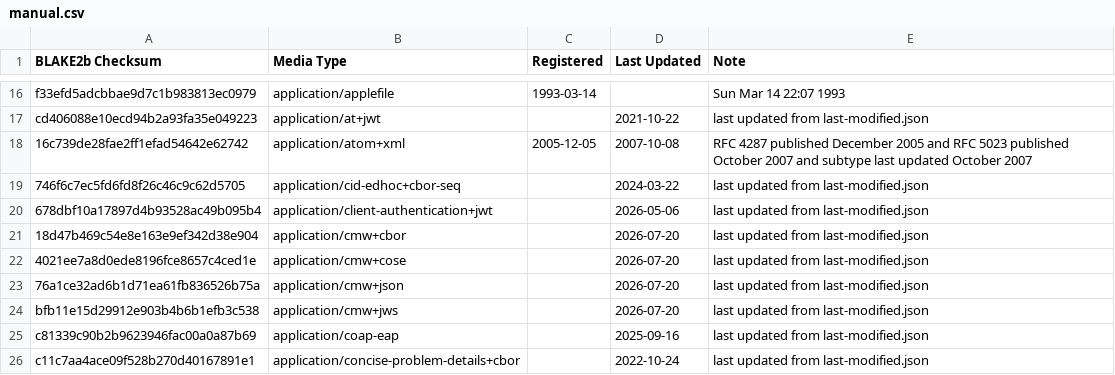
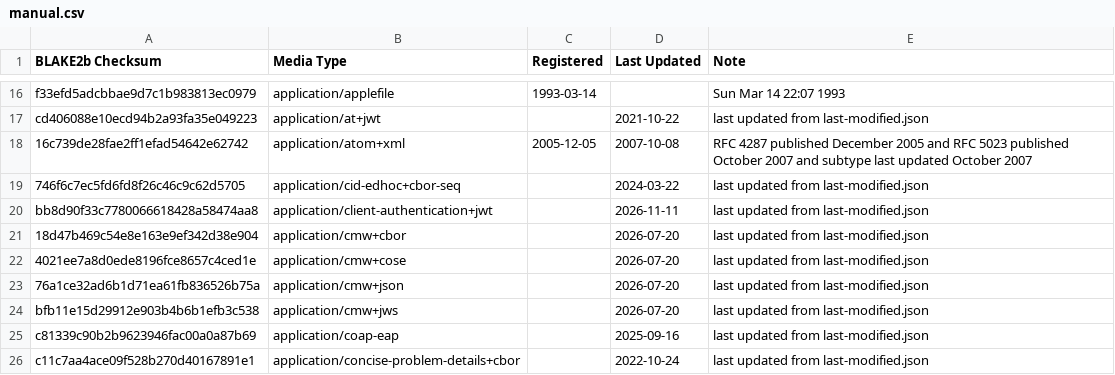
Before and after one commit to media-types/media-types, a CSV file: parser/dates/manual.csv, drawn as a sheet; only a part is shown, gaps mark what is left out.

```diff
--- a/parser/dates/manual.csv
+++ b/parser/dates/manual.csv
@@ -19,3 +19,3 @@ cd406088e10ecd94b2a93fa35e049223,application/at+jwt,,2021-10-22,last updated fro
 746f6c7ec5fd6fd8f26c46c9c62d5705,application/cid-edhoc+cbor-seq,,2024-03-22,last updated from last-modified.json
-678dbf10a17897d4b93528ac49b095b4,application/client-authentication+jwt,,2026-05-06,last updated from last-modified.json
+bb8d90f33c7780066618428a58474aa8,application/client-authentication+jwt,,2026-11-11,last updated from last-modified.json
 18d47b469c54e8e163e9ef342d38e904,application/cmw+cbor,,2026-07-20,last updated from last-modified.json
```
Also changed, not shown: iana/application.csv, parser/dates/missing_registered.csv, 2 other files.
